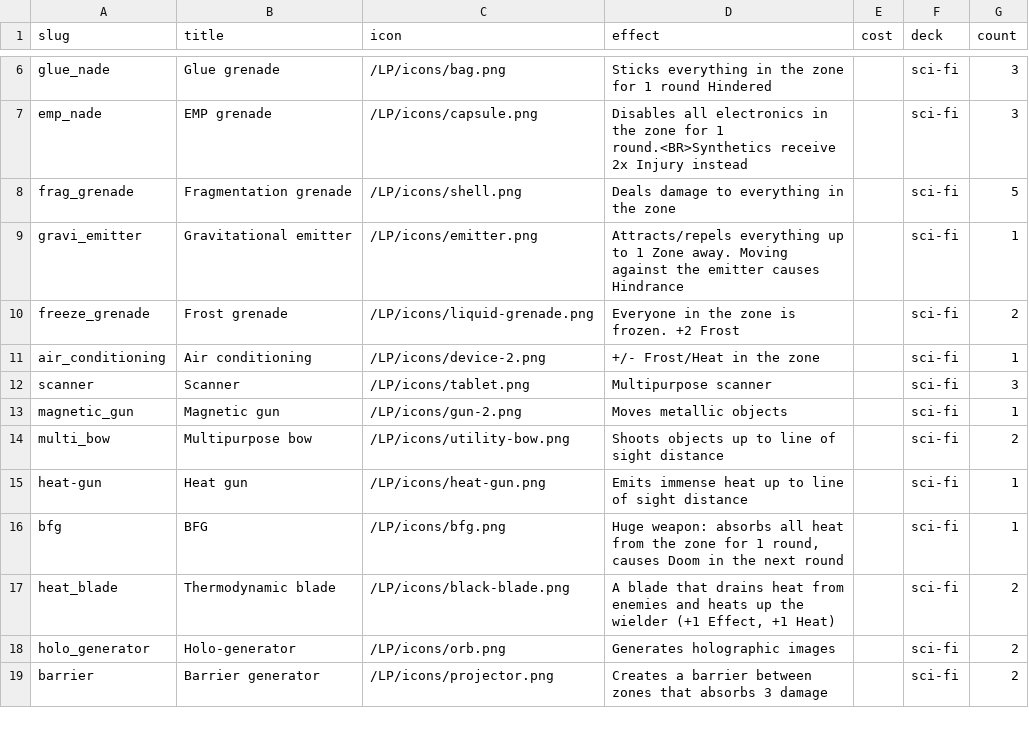
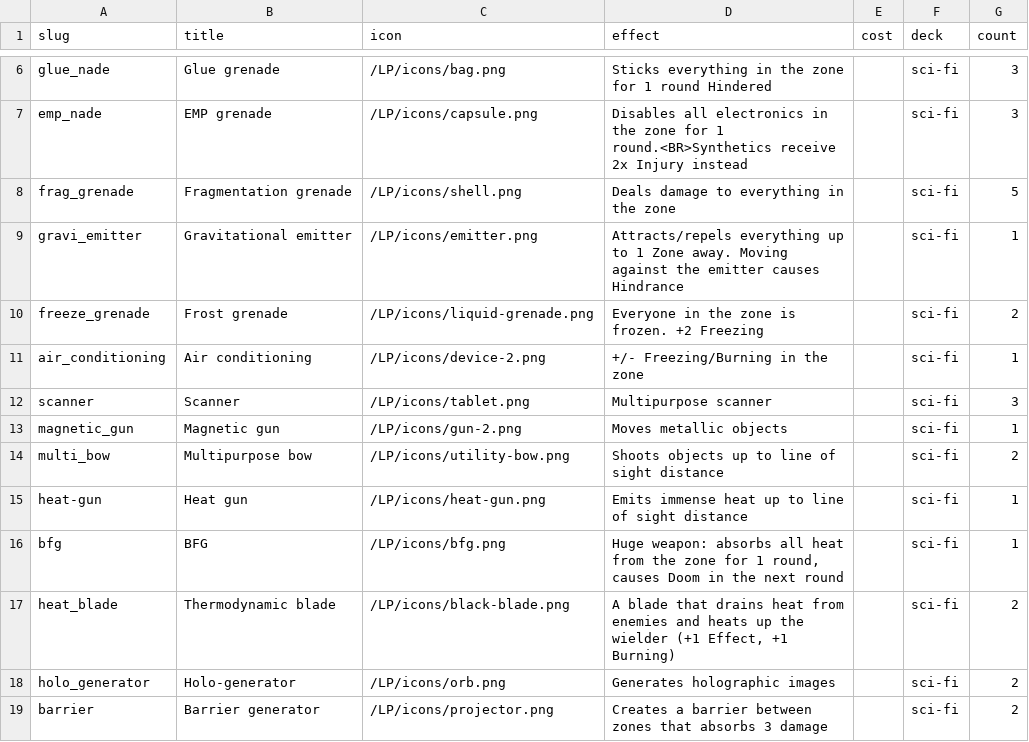
Before and after one commit to tomasreichmann/board-game-prototypes, a CSV file: src/prototypes/kick-ass-cards/data/assets-en.csv, drawn as a sheet; only a part is shown, gaps mark what is left out.

```diff
--- a/src/prototypes/kick-ass-cards/data/assets-en.csv
+++ b/src/prototypes/kick-ass-cards/data/assets-en.csv
@@ -9,4 +9,4 @@
 "gravi_emitter","Gravitational emitter","/LP/icons/emitter.png","Attracts/repels everything up to 1 Zone away. Moving against the emitter causes Hindrance","","sci-fi",1
-"freeze_grenade","Frost grenade","/LP/icons/liquid-grenade.png","Everyone in the zone is frozen. +2 Frost","","sci-fi",2
-"air_conditioning","Air conditioning","/LP/icons/device-2.png","+/- Frost/Heat in the zone","","sci-fi",1
+"freeze_grenade","Frost grenade","/LP/icons/liquid-grenade.png","Everyone in the zone is frozen. +2 Freezing","","sci-fi",2
+"air_conditioning","Air conditioning","/LP/icons/device-2.png","+/- Freezing/Burning in the zone","","sci-fi",1
 "scanner","Scanner","/LP/icons/tablet.png","Multipurpose scanner","","sci-fi",3
@@ -16,3 +16,3 @@
 "bfg","BFG","/LP/icons/bfg.png","Huge weapon: absorbs all heat from the zone for 1 round, causes Doom in the next round","","sci-fi",1
-"heat_blade","Thermodynamic blade","/LP/icons/black-blade.png","A blade that drains heat from enemies and heats up the wielder (+1 Effect, +1 Heat)","","sci-fi",2
+"heat_blade","Thermodynamic blade","/LP/icons/black-blade.png","A blade that drains heat from enemies and heats up the wielder (+1 Effect, +1 Burning)","","sci-fi",2
 "holo_generator","Holo-generator","/LP/icons/orb.png","Generates holographic images","","sci-fi",2
```
Also changed, not shown: src/prototypes/kick-ass-cards/data/TOH-assets-en.csv, src/prototypes/kick-ass-cards/data/effects-en.csv, 9 other files.
